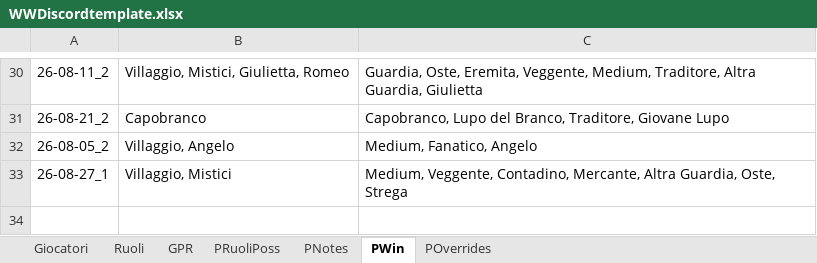
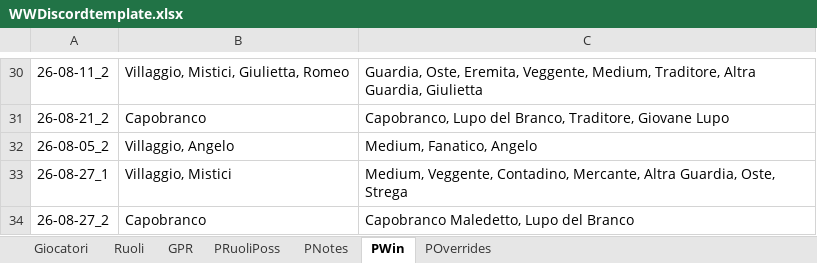
Before and after one commit to FilippoMart/WW-Discord, an Excel workbook: WWDiscordtemplate.xlsx, sheet PWin, drawn as a sheet; only a part is shown, gaps mark what is left out; values as stored, in another font and other column widths than the file's, no borders; the diff names each change by its address in the sheet, - before the commit and + after, or states it on an @@ line.

Commit message:
Add game 26-08-27_2: Capobranco win (Capobranco Maledetto, Lupo del Branco)

```diff
--- a/WWDiscordtemplate.xlsx (sheet PWin)
+++ b/WWDiscordtemplate.xlsx (sheet PWin)
+row 34: 26-08-27_2 | Capobranco | Capobranco Maledetto, Lupo del Branco
```
Also changed, not shown: sheet GPR, sheet PNotes, sheet PRuoliPoss, 1 other file.
